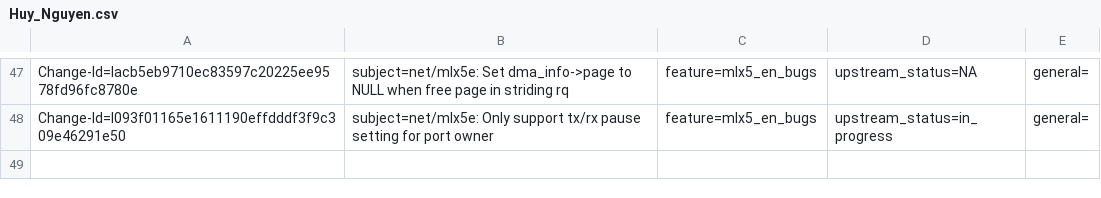
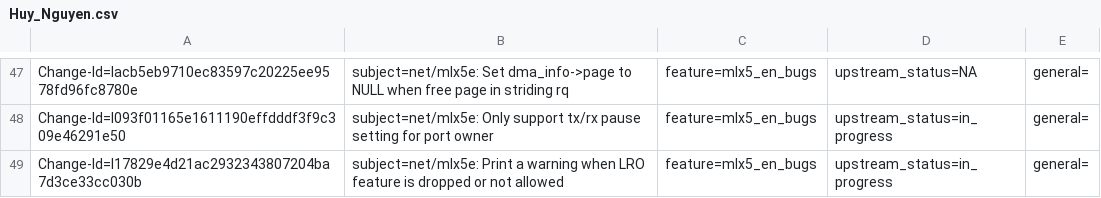
Before and after one commit to huynguyen85/temp_ipsec_inline_ofed_4_7, a CSV file: metadata/Huy_Nguyen.csv, drawn as a sheet; only a part is shown, gaps mark what is left out; the diff names each change by its address in the sheet, - before the commit and + after, or states it on an @@ line.

Commit message:
net/mlx5e: Print a warning when LRO feature is dropped or not allowed
When user enables LRO via ethtool and if the RQ mode is legacy,
mlx5e_fix_features drops the request without any explanation.
Add netdev_warn to cover this case.

Issue: 1775615
Change-Id: I17829e4d21ac2932343807204ba7d3ce33cc030b
Fixes: 6c3a823e1e9c ("net/mlx5e: RX, Remove HW LRO support in legacy RQ")
Signed-off-by: Huy Nguyen <huyn@mellanox.com>
Signed-off-by: Saeed Mahameed <saeedm@mellanox.com>

```diff
--- a/metadata/Huy_Nguyen.csv
+++ b/metadata/Huy_Nguyen.csv
+row 49: Change-Id=I17829e4d21ac2932343807204ba7d3ce33cc030b | subject=net/mlx5e: Print a warning when LRO feature is dropped or not allowed | feature=mlx5_en_bugs | upstream_status=in_progress | general=
```
Also changed, not shown: 1 other file.
